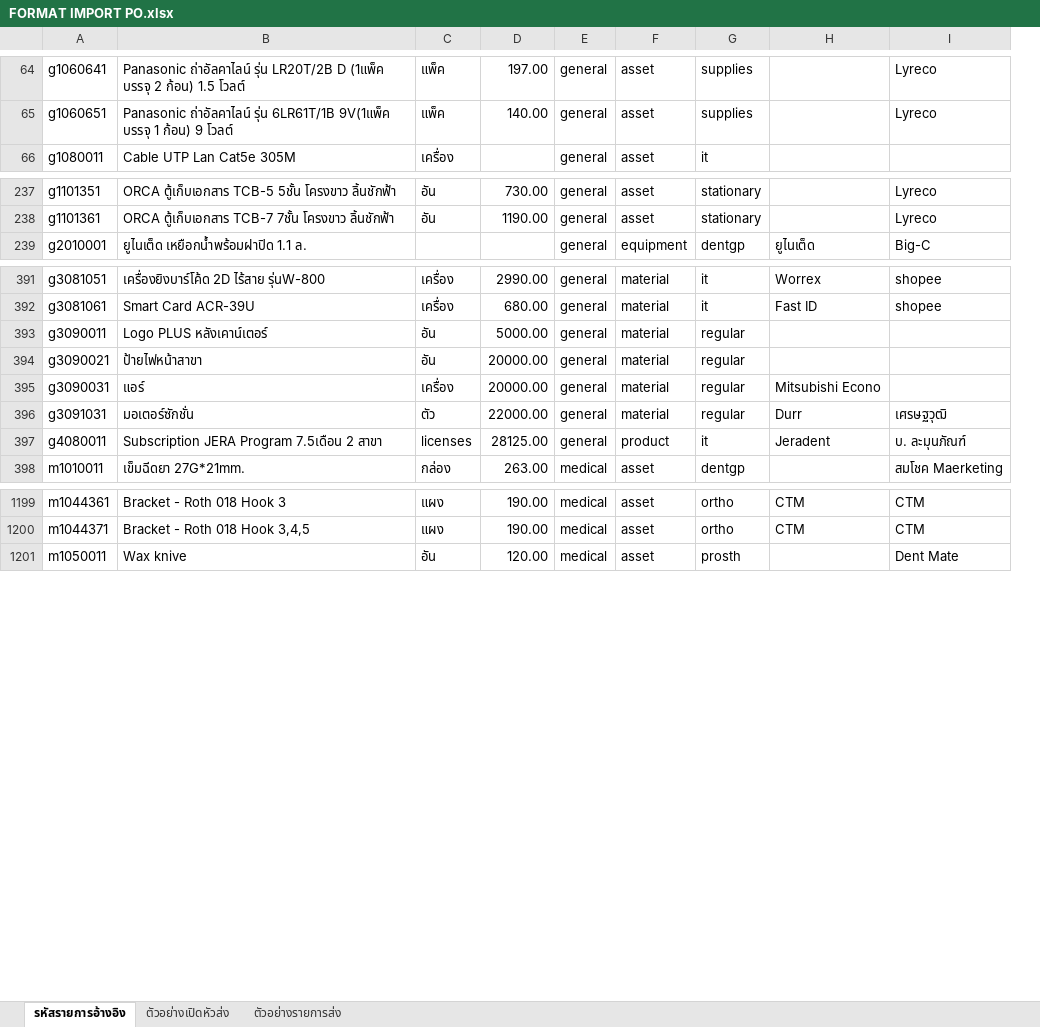
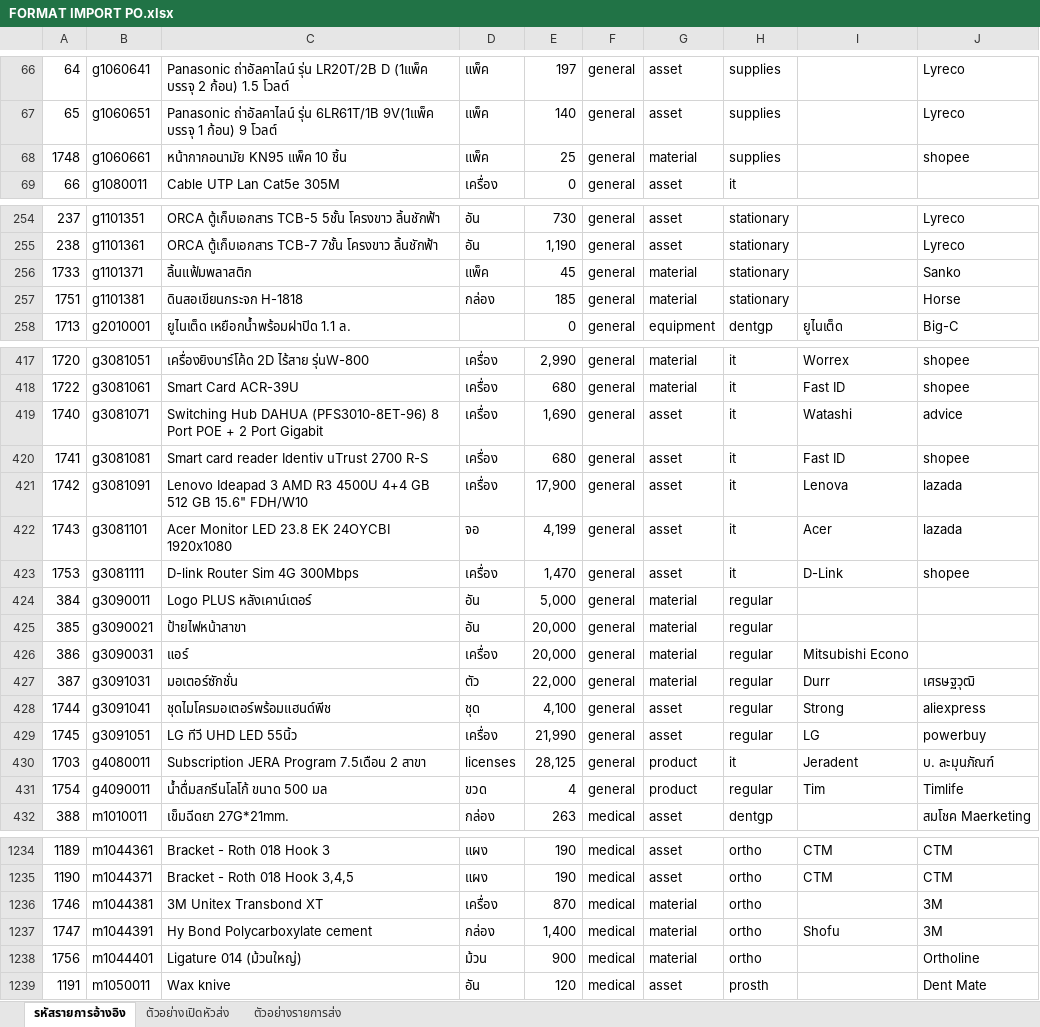
Before and after one commit to pinkza98/Stock, an Excel workbook: database/file backup/FORMAT IMPORT PO.xlsx, sheet รหัสรายการอ้างอิง, drawn as a sheet; only a part is shown, gaps mark what is left out; values as stored, in another font and other column widths than the file's, no borders; removed rows and columns are numbered as before the commit, all else as after; the diff covers the shown part only; the diff names each change by its address in the sheet, - before the commit and + after, or states it on an @@ line.

```diff
--- a/database/file backup/FORMAT IMPORT PO.xlsx (sheet รหัสรายการอ้างอิง)
+++ b/database/file backup/FORMAT IMPORT PO.xlsx (sheet รหัสรายการอ้างอิง)
+column A, rows 66-67: 64 | 65; row 69: 66; rows 254-255: 237 | 238; row 258: 1713; rows 417-418: 1720 | 1722; rows 424-427: 384 | 385 | 386 | 387; row 430: 1703; row 432: 388; rows 1234-1235: 1189 | 1190; row 1239: 1191
-column D, rows 64-65: 197.00 | 140.00; rows 237-238: 730.00 | 1190.00; rows 391-398: 2990.00 | 680.00 | 5000.00 | 20000.00 | 20000.00 | 22000.00 | 28125.00 | 263.00; rows 1199-1201: 190.00 | 190.00 | 120.00
+column E, rows 66-67: 197 | 140; row 69: 0; rows 254-255: 730 | 1,190; row 258: 0; rows 417-418: 2,990 | 680; rows 424-427: 5,000 | 20,000 | 20,000 | 22,000; row 430: 28,125; row 432: 263; rows 1234-1235: 190 | 190; row 1239: 120
+row 68: 1748 | g1060661 | หน้ากากอนามัย KN95 แพ็ค 10 ชิ้น | แพ็ค | 25 | general | material | supplies |  | shopee
+row 256: 1733 | g1101371 | ลิ้นแฟ้มพลาสติก | แพ็ค | 45 | general | material | stationary |  | Sanko
+row 257: 1751 | g1101381 | ดินสอเขียนกระจก H-1818 | กล่อง | 185 | general | material | stationary |  | Horse
+row 419: 1740 | g3081071 | Switching Hub DAHUA (PFS3010-8ET-96) 8 Port POE + 2 Port Gigabit | เครื่อง | 1,690 | general | asset | it | Watashi | advice
+row 420: 1741 | g3081081 | Smart card reader Identiv uTrust 2700 R-S | เครื่อง | 680 | general | asset | it | Fast ID | shopee
+row 421: 1742 | g3081091 | Lenovo Ideapad 3 AMD R3 4500U 4+4 GB 512 GB 15.6" FDH/W10 | เครื่อง | 17,900 | general | asset | it | Lenova | lazada
+row 422: 1743 | g3081101 | Acer Monitor LED 23.8 EK 24OYCBI 1920x1080 | จอ | 4,199 | general | asset | it | Acer | lazada
+row 423: 1753 | g3081111 | D-link Router Sim 4G 300Mbps | เครื่อง | 1,470 | general | asset | it | D-Link | shopee
+row 428: 1744 | g3091041 | ชุดไมโครมอเตอร์พร้อมแฮนด์พีช | ชุด | 4,100 | general | asset | regular | Strong | aliexpress
+row 429: 1745 | g3091051 | LG ทีวี UHD LED 55นิ้ว | เครื่อง | 21,990 | general | asset | regular | LG | powerbuy
+row 431: 1754 | g4090011 | น้ำดื่มสกรีนโลโก้ ขนาด 500 มล | ขวด | 4 | general | product | regular | Tim | Timlife
+row 1236: 1746 | m1044381 | 3M Unitex Transbond XT | เครื่อง | 870 | medical | material | ortho |  | 3M
+row 1237: 1747 | m1044391 | Hy Bond Polycarboxylate cement | กล่อง | 1,400 | medical | material | ortho | Shofu | 3M
+row 1238: 1756 | m1044401 | Ligature 014 (ม้วนใหญ่) | ม้วน | 900 | medical | material | ortho |  | Ortholine
```
Also changed, not shown: 25 added rows and 1 edited cell elsewhere in this sheet, 10 other files.
